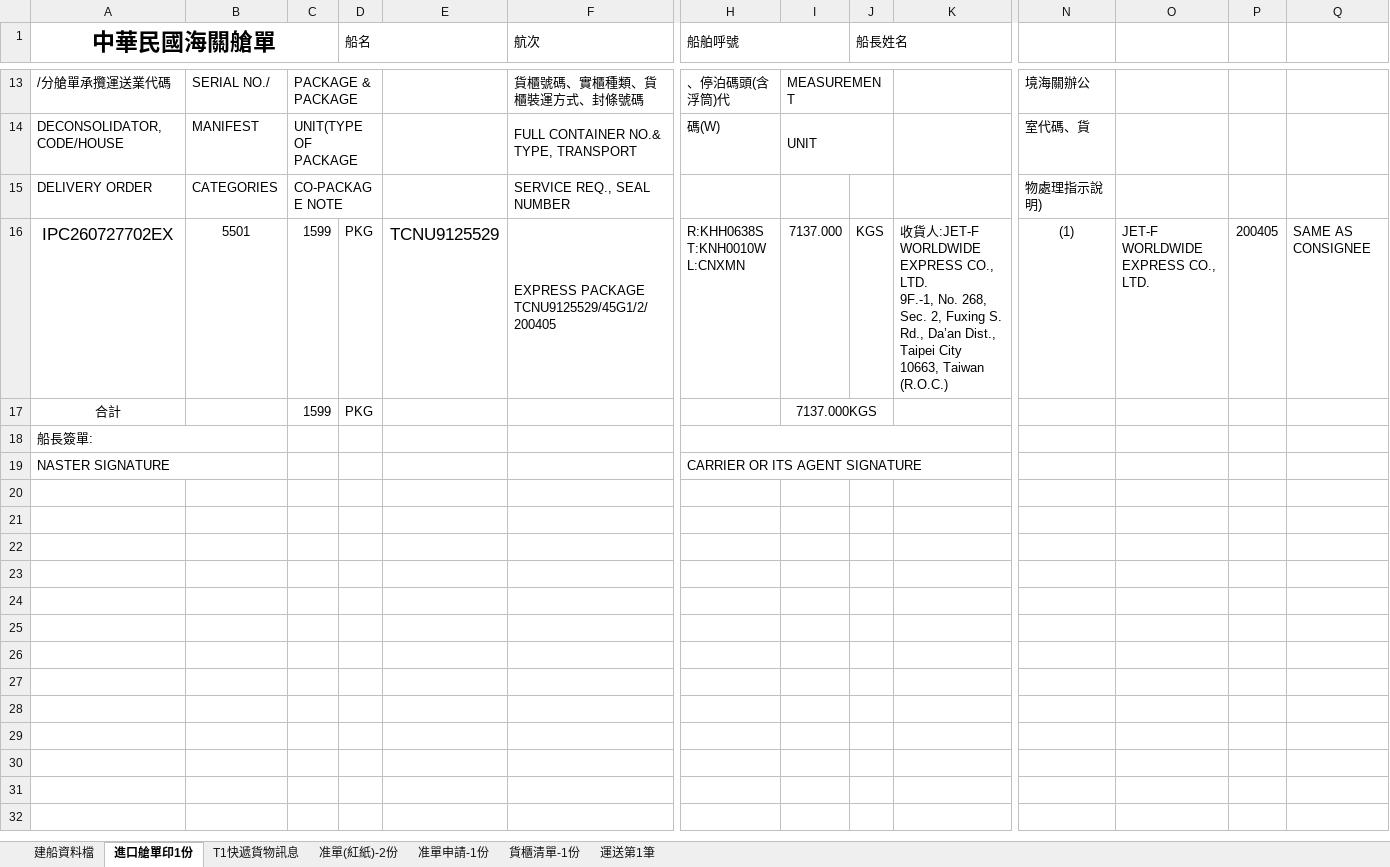
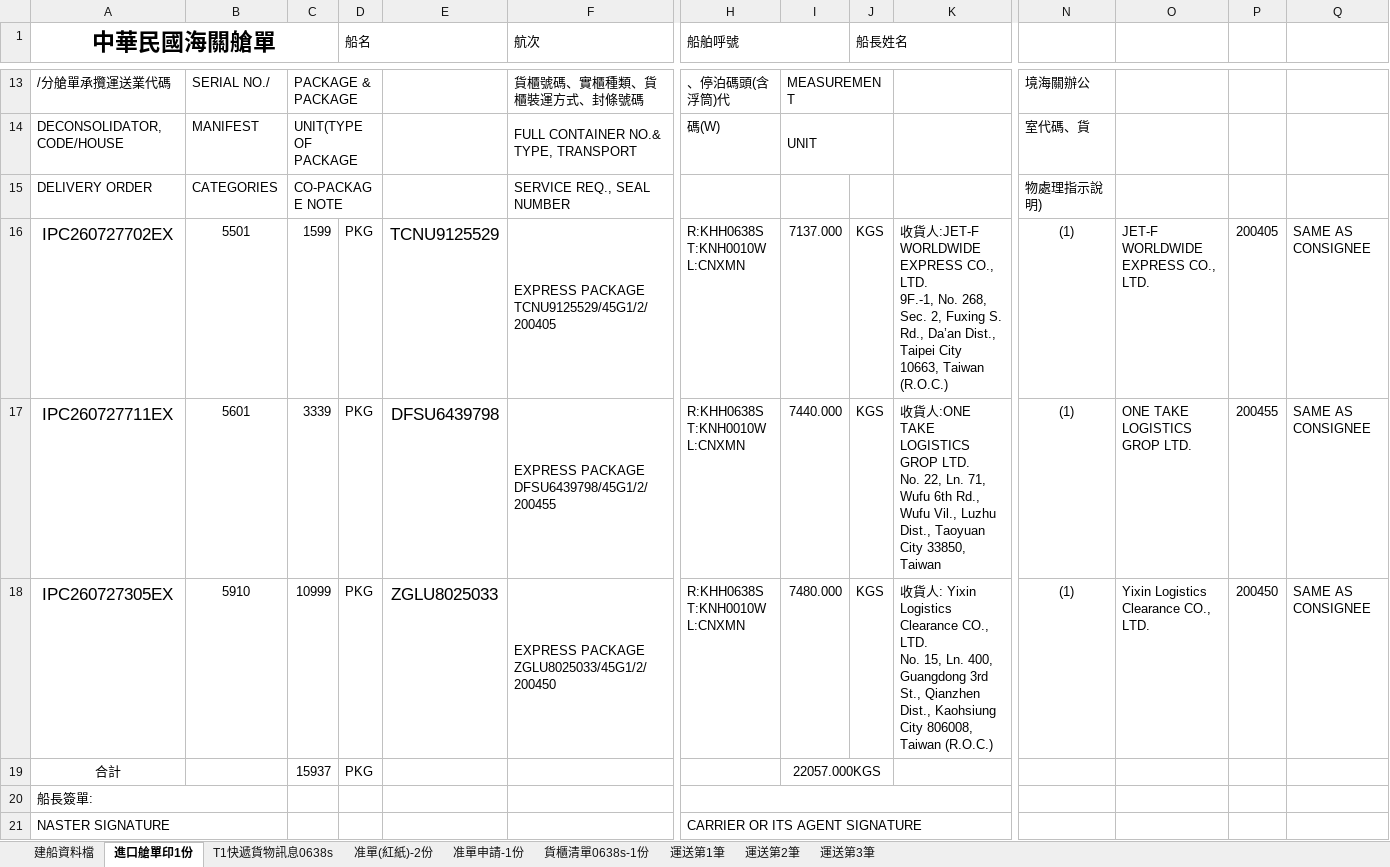
Before and after one commit to money3879/container-checklist, an Excel workbook: template.xlsx, sheet 進口艙單印1份, drawn as a sheet; only a part is shown, gaps mark what is left out; values as stored, in another font and other column widths than the file's, no borders; charts and pictures not drawn; addresses are those after the commit; rows hold the shown columns only; ↵ is a line break in a cell; the diff names each change by its address in the sheet, - before the commit and + after, or states it on an @@ line.

```diff
--- a/template.xlsx (sheet 進口艙單印1份)
+++ b/template.xlsx (sheet 進口艙單印1份)
-sheet tab: T1快遞貨物訊息
+sheet tab: T1快遞貨物訊息0638s
-sheet tab: 貨櫃清單-1份
+sheet tab: 貨櫃清單0638s-1份
+sheet tab: 運送第2筆
+sheet tab: 運送第3筆
+row 17: IPC260727711EX | 5601 | 3339 | PKG | DFSU6439798 | EXPRESS PACKAGE DFSU6439798/45G1/2/200455 | R:KHH0638S ↵ T:KNH0010W ↵ L:CNXMN | 7440.000 | KGS | 收貨人:ONE TAKE LOGISTICS GROP LTD. ↵ No. 22, Ln. 71, Wufu 6th Rd., Wufu Vil., Luzhu Dist., Taoyuan City 33850, Taiwan | (1) | ONE TAKE LOGISTICS GROP LTD. | 200455 | SAME AS CONSIGNEE
+row 18: IPC260727305EX | 5910 | 10999 | PKG | ZGLU8025033 | EXPRESS PACKAGE ZGLU8025033/45G1/2/200450 | R:KHH0638S ↵ T:KNH0010W ↵ L:CNXMN | 7480.000 | KGS | 收貨人: Yixin Logistics Clearance CO., LTD. ↵ No. 15, Ln. 400, Guangdong 3rd St., Qianzhen Dist., Kaohsiung City 806008, Taiwan (R.O.C.) | (1) | Yixin Logistics Clearance CO., LTD. | 200450 | SAME AS CONSIGNEE
-C19: 1599
+C19: 15937
-I19: 7137.000KGS
+I19: 22057.000KGS
```
Also changed, not shown: sheet T1快遞貨物訊息0638s, sheet 貨櫃清單0638s-1份, sheet 准單(紅紙)-2份, sheet 准單申請-1份.
